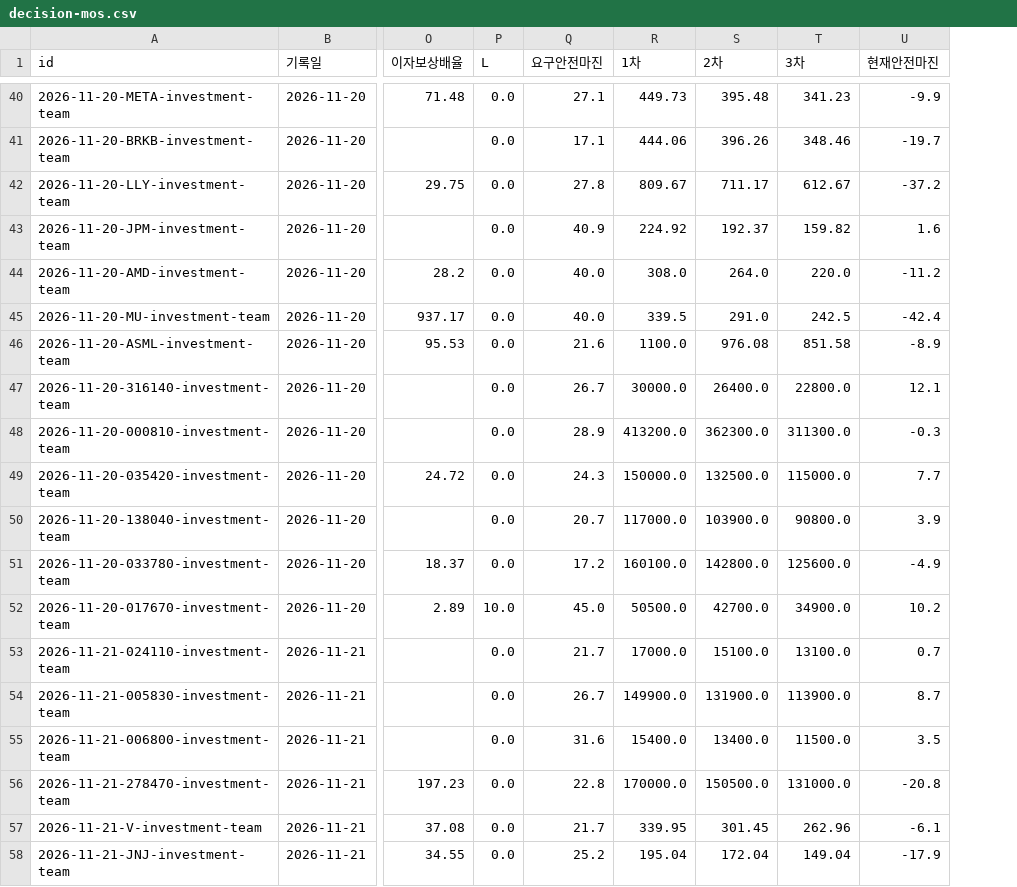
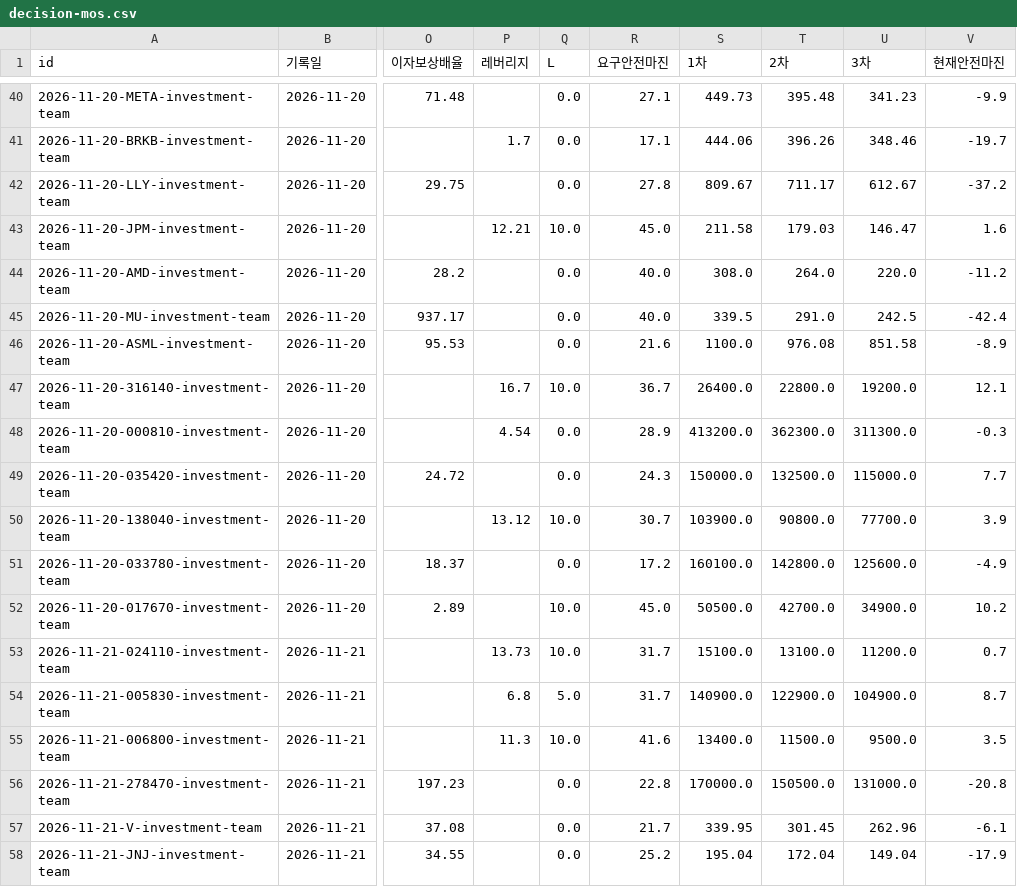
Before and after one commit to Junghyun99/ai-berkshire-fork, a CSV file: reports/decision-mos.csv, drawn as a sheet; only a part is shown, gaps mark what is left out; addresses are those after the commit; the diff covers the shown part only; the diff names each change by its address in the sheet, - before the commit and + after, or states it on an @@ line.

```diff
--- a/reports/decision-mos.csv
+++ b/reports/decision-mos.csv
+column P (레버리지), rows 41-55: 1.7 |  | 12.21 |  |  |  | 16.7 | 4.54 |  | 13.12 |  |  | 13.73 | 6.8 | 11.3
-Q43 (L): 0.0
+Q43 (L): 10.0
-R43 (요구안전마진): 40.9
+R43 (요구안전마진): 45.0
-S43 (1차): 224.92
+S43 (1차): 211.58
-T43 (2차): 192.37
+T43 (2차): 179.03
-U43 (3차): 159.82
+U43 (3차): 146.47
-Q47 (L): 0.0
+Q47 (L): 10.0
-R47 (요구안전마진): 26.7
+R47 (요구안전마진): 36.7
-S47 (1차): 30000.0
+S47 (1차): 26400.0
-T47 (2차): 26400.0
+T47 (2차): 22800.0
-U47 (3차): 22800.0
+U47 (3차): 19200.0
-Q50 (L): 0.0
+Q50 (L): 10.0
-R50 (요구안전마진): 20.7
+R50 (요구안전마진): 30.7
-S50 (1차): 117000.0
+S50 (1차): 103900.0
-T50 (2차): 103900.0
+T50 (2차): 90800.0
-U50 (3차): 90800.0
+U50 (3차): 77700.0
-Q53 (L): 0.0
+Q53 (L): 10.0
-R53 (요구안전마진): 21.7
+R53 (요구안전마진): 31.7
-S53 (1차): 17000.0
+S53 (1차): 15100.0
-T53 (2차): 15100.0
+T53 (2차): 13100.0
-U53 (3차): 13100.0
+U53 (3차): 11200.0
-Q54 (L): 0.0
+Q54 (L): 5.0
-R54 (요구안전마진): 26.7
+R54 (요구안전마진): 31.7
-S54 (1차): 149900.0
+S54 (1차): 140900.0
-T54 (2차): 131900.0
+T54 (2차): 122900.0
-U54 (3차): 113900.0
+U54 (3차): 104900.0
-Q55 (L): 0.0
+Q55 (L): 10.0
-R55 (요구안전마진): 31.6
+R55 (요구안전마진): 41.6
-S55 (1차): 15400.0
+S55 (1차): 13400.0
-T55 (2차): 13400.0
+T55 (2차): 11500.0
-U55 (3차): 11500.0
+U55 (3차): 9500.0
```
Also changed, not shown: 46 edited cells elsewhere in this file, 9 other files.
